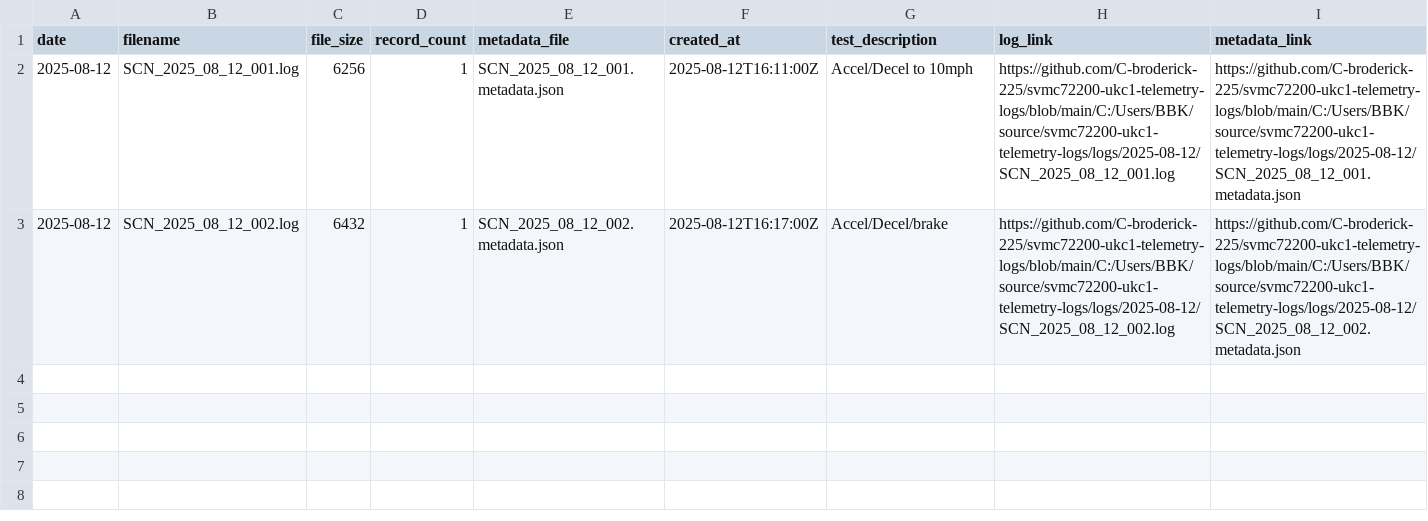
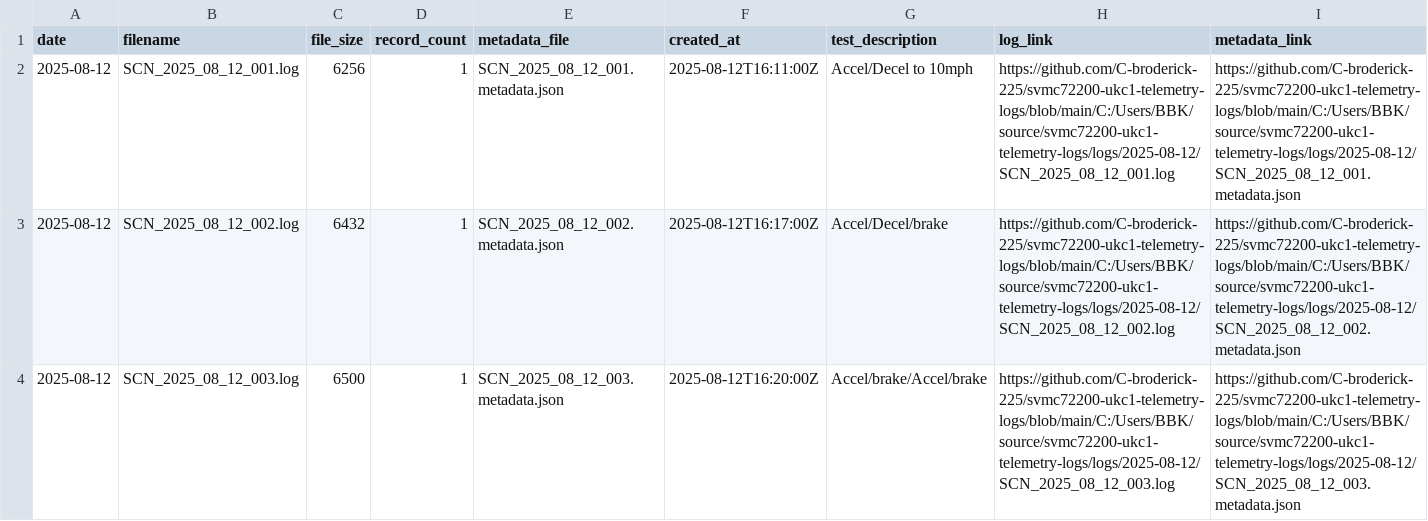
Before and after one commit to C-broderick-225/svmc72200-ukc1-telemetry-logger, a CSV file: index/master_log_index.csv, drawn as a sheet; the diff names each change by its address in the sheet, - before the commit and + after, or states it on an @@ line.

Commit message:
Add scenario SCN_2025_08_12_003: Accel/brake/Accel/brake

```diff
--- a/index/master_log_index.csv
+++ b/index/master_log_index.csv
+row 4: 2025-08-12 | SCN_2025_08_12_003.log | 6500 | 1 | SCN_2025_08_12_003.metadata.json | 2025-08-12T16:20:00Z | Accel/brake/Accel/brake | https://github.com/C-broderick-225/svmc72200-ukc1-telemetry-logs/blob/main/C:/Users/BBK/source/svmc72200-ukc1-telemetry-logs/logs/2025-08-12/SCN_2025_08_12_003.log | https://github.com/C-broderick-225/svmc72200-ukc1-telemetry-logs/blob/main/C:/Users/BBK/source/svmc72200-ukc1-telemetry-logs/logs/2025-08-12/SCN_2025_08_12_003.metadata.json
```
Also changed, not shown: 2 other files.
